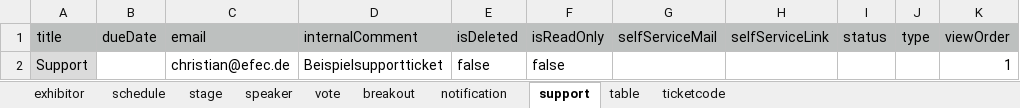
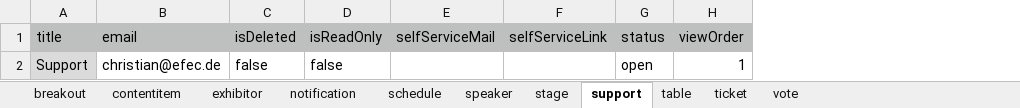
Before and after one commit to sven09/strapi-azure-demo, an Excel workbook: strapi/setup.xlsx, sheet support, drawn as a sheet; values as stored, in another font and other column widths than the file's, no borders; removed rows and columns are numbered as before the commit, all else as after; the diff names each change by its address in the sheet, - before the commit and + after, or states it on an @@ line.

```diff
--- a/strapi/setup.xlsx (sheet support)
+++ b/strapi/setup.xlsx (sheet support)
-sheet tab: ticketcode
+sheet tab: ticket
+sheet tab: contentitem
@@ sheet tab order changed: breakout | contentitem | exhibitor | notification | schedule | speaker | stage | support | table | ticket | vote @@
-column B (dueDate), empty
-column D (internalComment), row 2: Beispielsupportticket
-column J (type), empty
-G2 (status): (empty)
+G2 (status): open
```
Also changed, not shown: sheet speaker, sheet vote, sheet ticket, sheet breakout, sheet notification, sheet stage, 3 more sheets, 3 other files.
